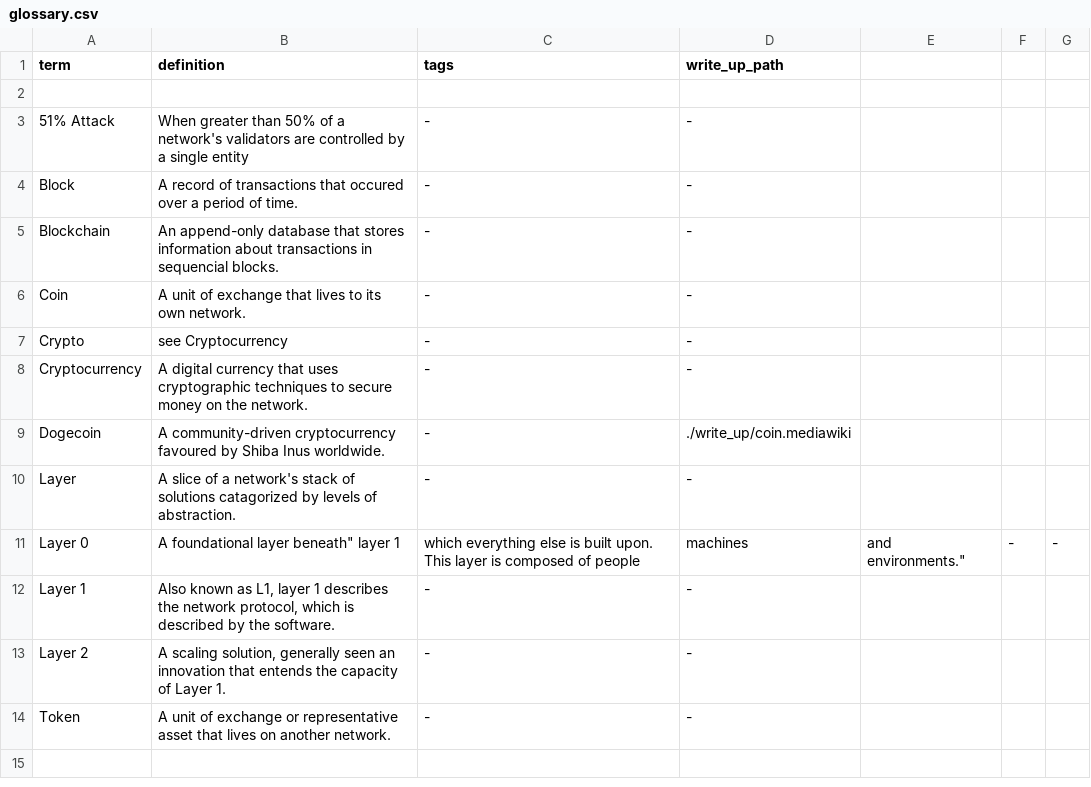
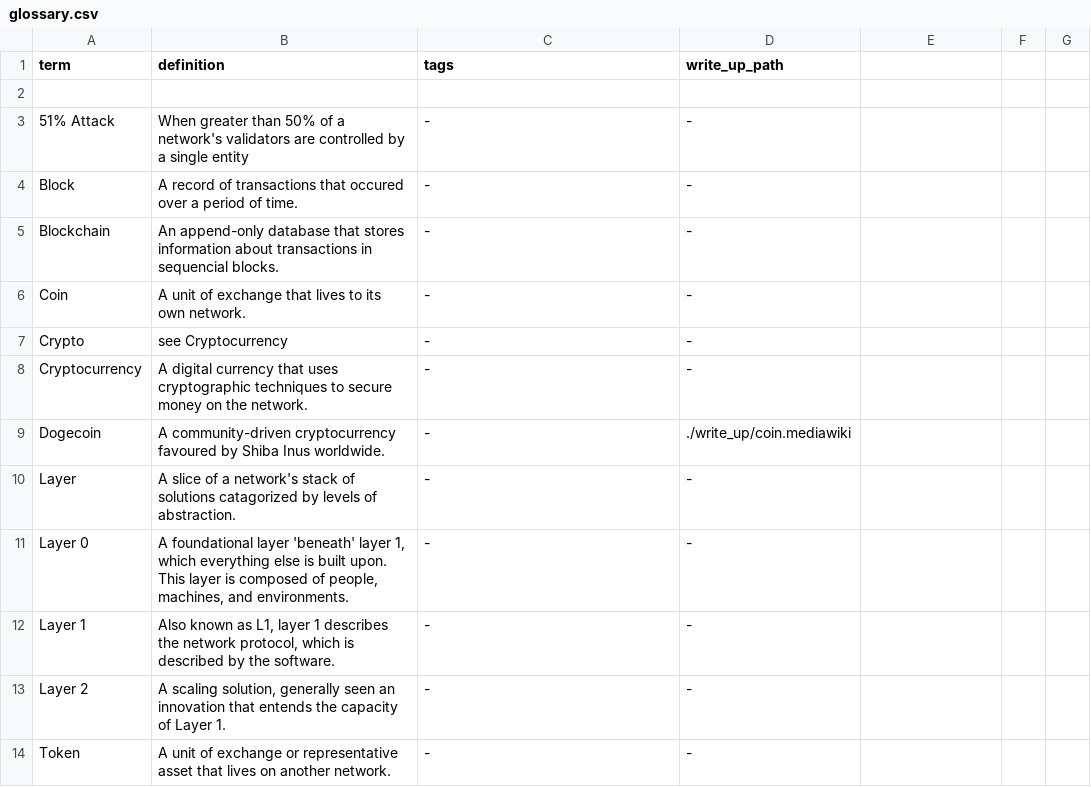
Before and after one commit to ShibeMedia/resource-hub, a CSV file: glossary.csv, drawn as a sheet.

Commit message:
Fixed Syntax Error

```diff
--- a/glossary.csv
+++ b/glossary.csv
@@ -10,3 +10,3 @@ Dogecoin, A community-driven cryptocurrency favoured by Shiba Inus worldwide., -
 Layer, A slice of a network's stack of solutions catagorized by levels of abstraction., -, -
-Layer 0, "A foundational layer "beneath" layer 1, which everything else is built upon. This layer is composed of people, machines, and environments.", -, -
+Layer 0, "A foundational layer 'beneath' layer 1, which everything else is built upon. This layer is composed of people, machines, and environments.", -, -
 Layer 1, "Also known as L1, layer 1 describes the network protocol, which is described by the software.", -, -
```
